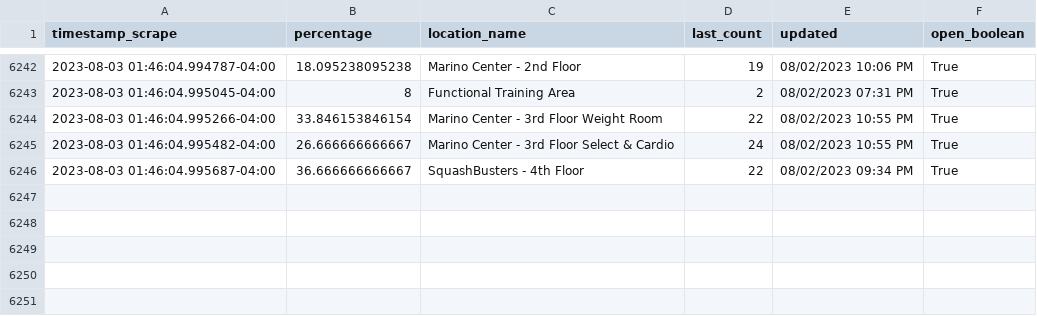
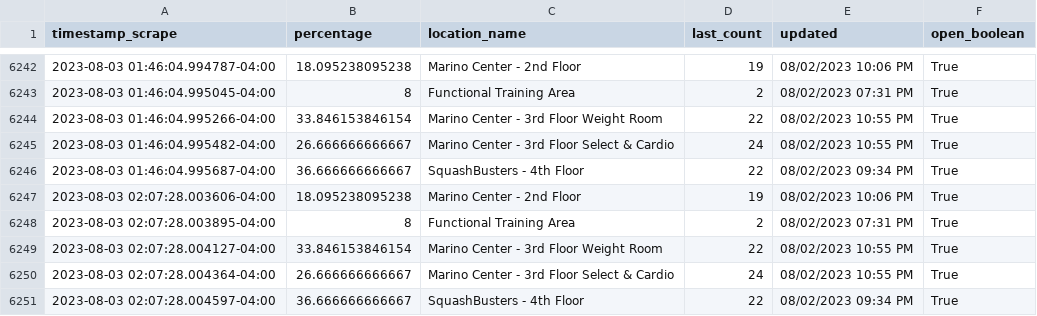
Before and after one commit to TheChesireCat/recTrack, a CSV file: output.csv, drawn as a sheet; only a part is shown, gaps mark what is left out.

```diff
--- a/output.csv
+++ b/output.csv
@@ -6246 +6246,6 @@ timestamp_scrape,percentage,location_name,last_count,updated,open_boolean
 2023-08-03 01:46:04.995687-04:00,36.666666666667,SquashBusters - 4th Floor,22,08/02/2023 09:34 PM,True
+2023-08-03 02:07:28.003606-04:00,18.095238095238,Marino Center - 2nd Floor,19,08/02/2023 10:06 PM,True
+2023-08-03 02:07:28.003895-04:00,8,Functional Training Area,2,08/02/2023 07:31 PM,True
+2023-08-03 02:07:28.004127-04:00,33.846153846154,Marino Center - 3rd Floor Weight Room,22,08/02/2023 10:55 PM,True
+2023-08-03 02:07:28.004364-04:00,26.666666666667,Marino Center - 3rd Floor Select & Cardio,24,08/02/2023 10:55 PM,True
+2023-08-03 02:07:28.004597-04:00,36.666666666667,SquashBusters - 4th Floor,22,08/02/2023 09:34 PM,True
```
